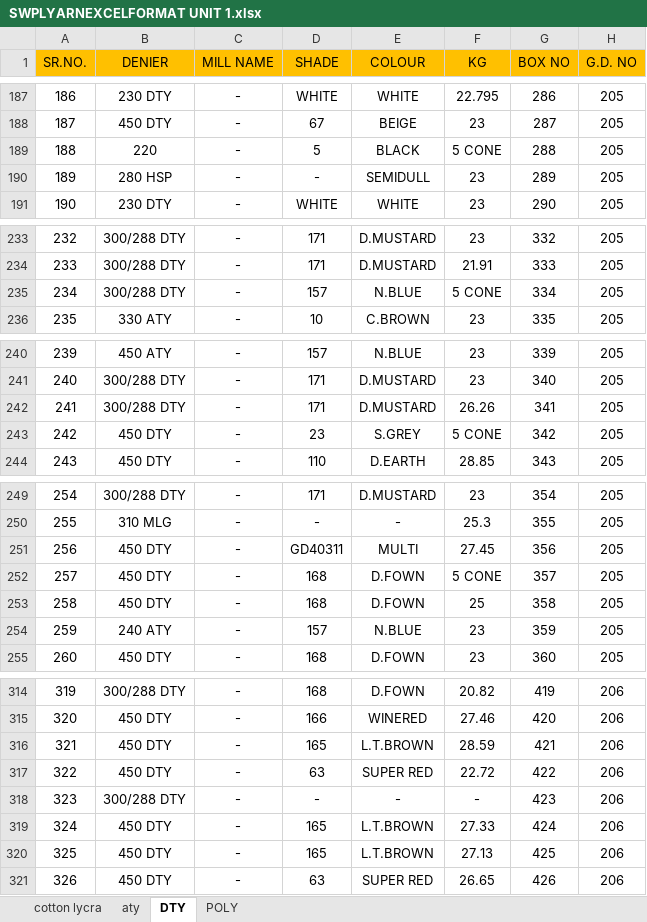
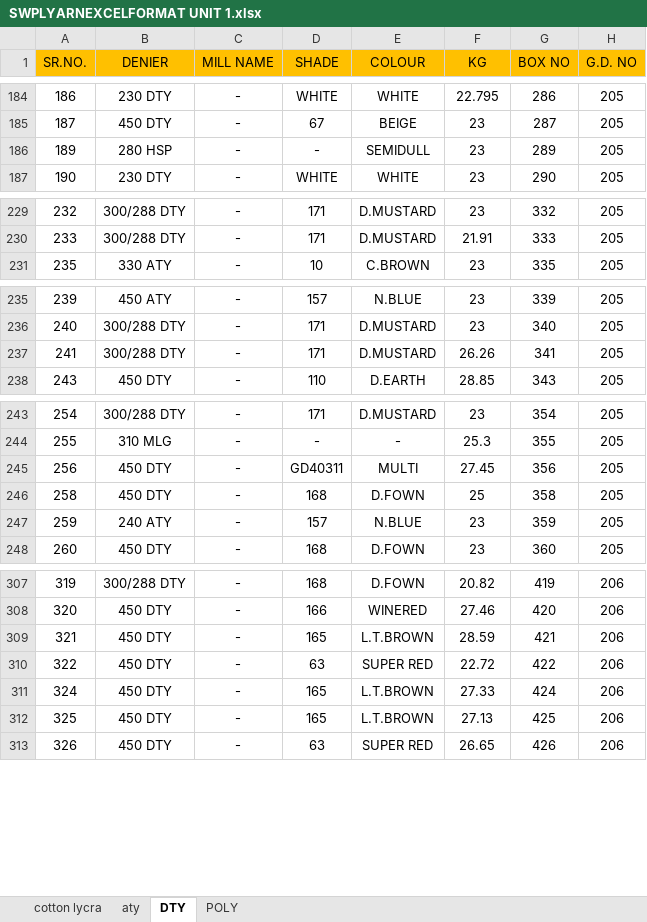
Before and after one commit to NakodaInfotech/TEXTRADE, an Excel workbook: TEXTRADE/TEXTRADE/DOCUMENTATION/SWPL/YARNSTOCK/SWPLYARNEXCELFORMAT UNIT 1.xlsx, sheet DTY, drawn as a sheet; only a part is shown, gaps mark what is left out; values as stored, in another font and other column widths than the file's, no borders; the diff covers the shown part only; the diff names each change by its address in the sheet, - before the commit and + after, or states it on an @@ line.

```diff
--- a/TEXTRADE/TEXTRADE/DOCUMENTATION/SWPL/YARNSTOCK/SWPLYARNEXCELFORMAT UNIT 1.xlsx (sheet DTY)
+++ b/TEXTRADE/TEXTRADE/DOCUMENTATION/SWPL/YARNSTOCK/SWPLYARNEXCELFORMAT UNIT 1.xlsx (sheet DTY)
-row 189: 188 | 220 | - | 5 | BLACK | 5 CONE | 288 | 205
-row 235: 234 | 300/288 DTY | - | 157 | N.BLUE | 5 CONE | 334 | 205
-row 243: 242 | 450 DTY | - | 23 | S.GREY | 5 CONE | 342 | 205
-row 252: 257 | 450 DTY | - | 168 | D.FOWN | 5 CONE | 357 | 205
-row 318: 323 | 300/288 DTY | - | - | - | - | 423 | 206
```
Also changed, not shown: 35 removed rows elsewhere in this sheet, sheet aty, sheet cotton lycra, hidden cells, TEXTRADE/TEXTRADE/DOCUMENTATION/SWPL/YARNSTOCK/SWPLYARNEXCELFORMAT UNIT 2.xlsx, 2 other files.
